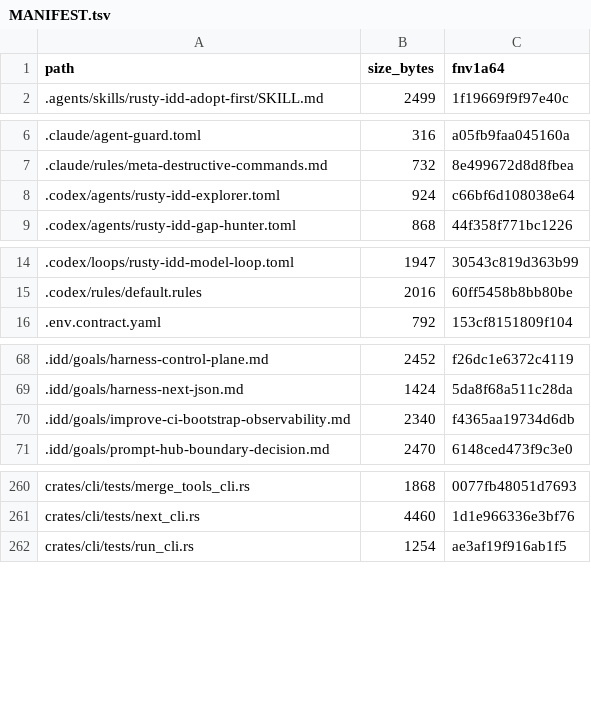
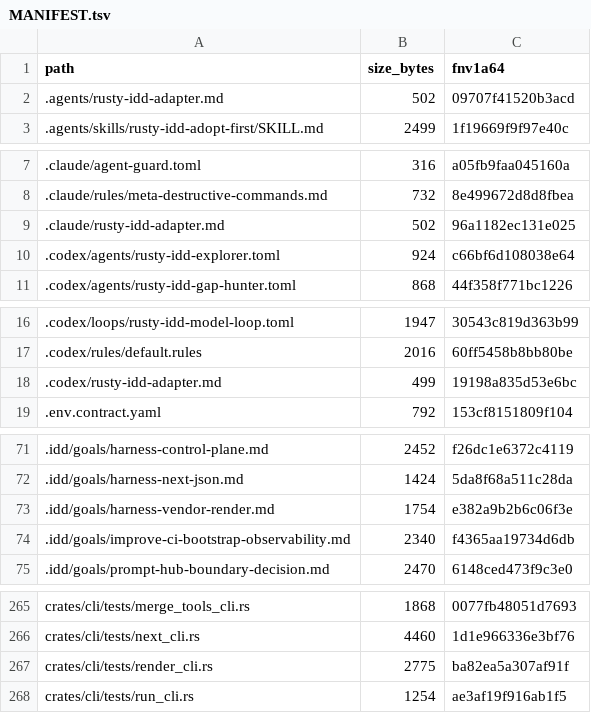
Before and after one commit to FlexNetOS/rusty-idd, a TSV file: .idd/MANIFEST.tsv, drawn as a sheet; only a part is shown, gaps mark what is left out; the diff covers the shown part only.

```diff
--- a/.idd/MANIFEST.tsv
+++ b/.idd/MANIFEST.tsv
@@ -1,2 +1,3 @@
 path	size_bytes	fnv1a64
+.agents/rusty-idd-adapter.md	502	09707f41520b3acd
 .agents/skills/rusty-idd-adopt-first/SKILL.md	2499	1f19669f9f97e40c
@@ -7,2 +8,3 @@ path	size_bytes	fnv1a64
 .claude/rules/meta-destructive-commands.md	732	8e499672d8d8fbea
+.claude/rusty-idd-adapter.md	502	96a1182ec131e025
 .codex/agents/rusty-idd-explorer.toml	924	c66bf6d108038e64
@@ -15,2 +17,3 @@ path	size_bytes	fnv1a64
 .codex/rules/default.rules	2016	60ff5458b8bb80be
+.codex/rusty-idd-adapter.md	499	19198a835d53e6bc
 .env.contract.yaml	792	153cf8151809f104
@@ -69,2 +72,3 @@ path	size_bytes	fnv1a64
 .idd/goals/harness-next-json.md	1424	5da8f68a511c28da
+.idd/goals/harness-vendor-render.md	1754	e382a9b2b6c06f3e
 .idd/goals/improve-ci-bootstrap-observability.md	2340	f4365aa19734d6db
@@ -261,2 +266,3 @@ crates/cli/tests/merge_tools_cli.rs	1868	0077fb48051d7693
 crates/cli/tests/next_cli.rs	4460	1d1e966336e3bf76
+crates/cli/tests/render_cli.rs	2775	ba82ea5a307af91f
 crates/cli/tests/run_cli.rs	1254	ae3af19f916ab1f5
```
Also changed, not shown: 5 added rows and 20 edited cells elsewhere in this file, 21 other files.
